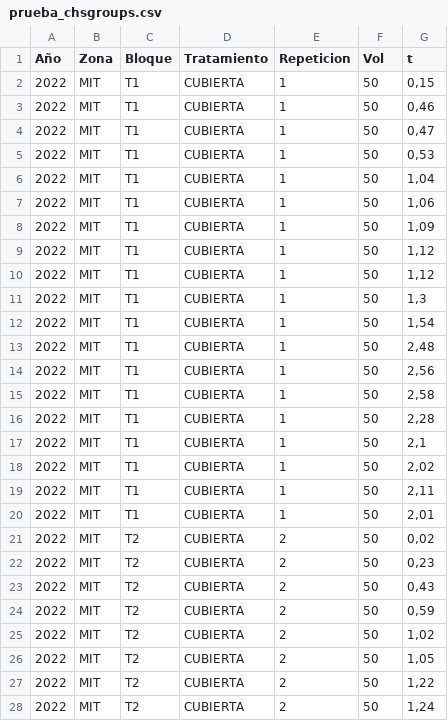
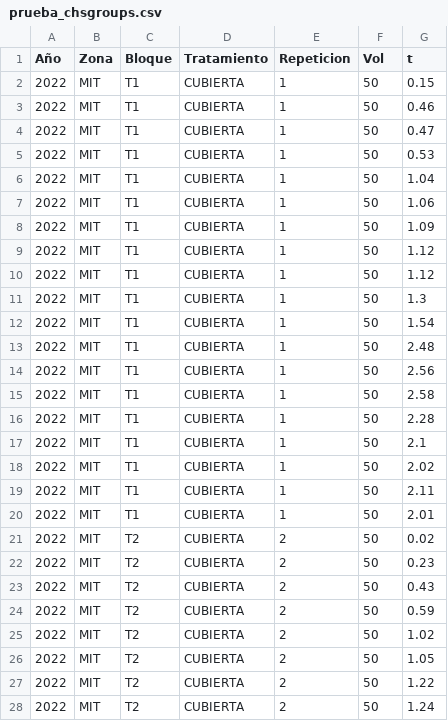
Before and after one commit to EfraCL/Conductividad_hidraulica, a CSV file: prueba_chsgroups.csv, drawn as a sheet; only a part is shown; the diff covers the shown part only.

Commit message:
La columna 'time' tenía los números decimales expresados con coma, en vez de punto

```diff
--- a/prueba_chsgroups.csv
+++ b/prueba_chsgroups.csv
@@ -1,28 +1,28 @@
 Año;Zona;Bloque;Tratamiento;Repeticion;Vol;t
-2022;MIT;T1;CUBIERTA;1;50;0,15
-2022;MIT;T1;CUBIERTA;1;50;0,46
-2022;MIT;T1;CUBIERTA;1;50;0,47
-2022;MIT;T1;CUBIERTA;1;50;0,53
-2022;MIT;T1;CUBIERTA;1;50;1,04
-2022;MIT;T1;CUBIERTA;1;50;1,06
-2022;MIT;T1;CUBIERTA;1;50;1,09
-2022;MIT;T1;CUBIERTA;1;50;1,12
-2022;MIT;T1;CUBIERTA;1;50;1,12
-2022;MIT;T1;CUBIERTA;1;50;1,3
-2022;MIT;T1;CUBIERTA;1;50;1,54
-2022;MIT;T1;CUBIERTA;1;50;2,48
-2022;MIT;T1;CUBIERTA;1;50;2,56
-2022;MIT;T1;CUBIERTA;1;50;2,58
-2022;MIT;T1;CUBIERTA;1;50;2,28
-2022;MIT;T1;CUBIERTA;1;50;2,1
-2022;MIT;T1;CUBIERTA;1;50;2,02
-2022;MIT;T1;CUBIERTA;1;50;2,11
-2022;MIT;T1;CUBIERTA;1;50;2,01
-2022;MIT;T2;CUBIERTA;2;50;0,02
-2022;MIT;T2;CUBIERTA;2;50;0,23
-2022;MIT;T2;CUBIERTA;2;50;0,43
-2022;MIT;T2;CUBIERTA;2;50;0,59
-2022;MIT;T2;CUBIERTA;2;50;1,02
-2022;MIT;T2;CUBIERTA;2;50;1,05
-2022;MIT;T2;CUBIERTA;2;50;1,22
-2022;MIT;T2;CUBIERTA;2;50;1,24
+2022;MIT;T1;CUBIERTA;1;50;0.15
+2022;MIT;T1;CUBIERTA;1;50;0.46
+2022;MIT;T1;CUBIERTA;1;50;0.47
+2022;MIT;T1;CUBIERTA;1;50;0.53
+2022;MIT;T1;CUBIERTA;1;50;1.04
+2022;MIT;T1;CUBIERTA;1;50;1.06
+2022;MIT;T1;CUBIERTA;1;50;1.09
+2022;MIT;T1;CUBIERTA;1;50;1.12
+2022;MIT;T1;CUBIERTA;1;50;1.12
+2022;MIT;T1;CUBIERTA;1;50;1.3
+2022;MIT;T1;CUBIERTA;1;50;1.54
+2022;MIT;T1;CUBIERTA;1;50;2.48
+2022;MIT;T1;CUBIERTA;1;50;2.56
+2022;MIT;T1;CUBIERTA;1;50;2.58
+2022;MIT;T1;CUBIERTA;1;50;2.28
+2022;MIT;T1;CUBIERTA;1;50;2.1
+2022;MIT;T1;CUBIERTA;1;50;2.02
+2022;MIT;T1;CUBIERTA;1;50;2.11
+2022;MIT;T1;CUBIERTA;1;50;2.01
+2022;MIT;T2;CUBIERTA;2;50;0.02
+2022;MIT;T2;CUBIERTA;2;50;0.23
+2022;MIT;T2;CUBIERTA;2;50;0.43
+2022;MIT;T2;CUBIERTA;2;50;0.59
+2022;MIT;T2;CUBIERTA;2;50;1.02
+2022;MIT;T2;CUBIERTA;2;50;1.05
+2022;MIT;T2;CUBIERTA;2;50;1.22
+2022;MIT;T2;CUBIERTA;2;50;1.24
```
Also changed, not shown: 6 edited cells elsewhere in this file.
